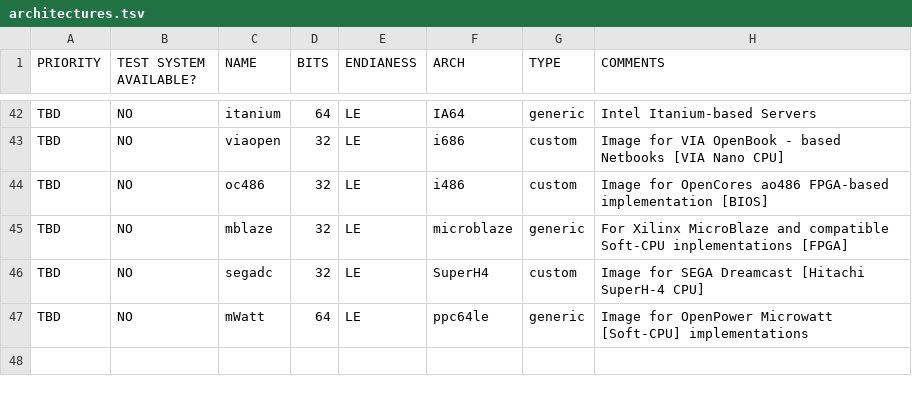
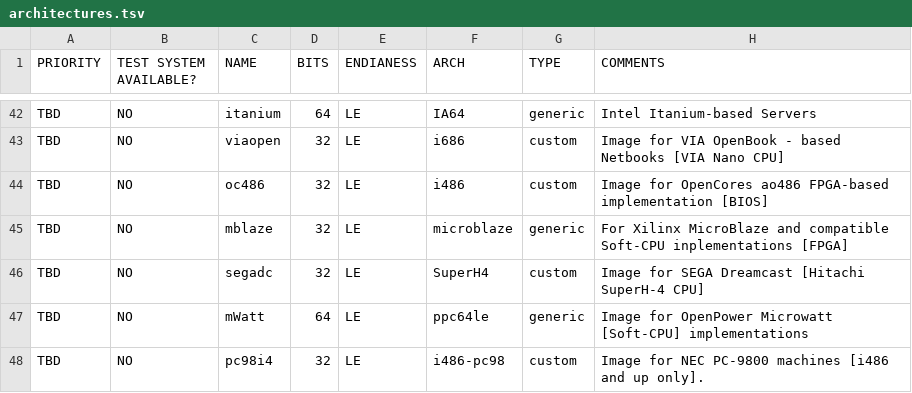
Before and after one commit to OS-1337/OS1337, a TSV file: docu/ideas/architectures.tsv, drawn as a sheet; only a part is shown, gaps mark what is left out; the diff names each change by its address in the sheet, - before the commit and + after, or states it on an @@ line.

Commit message:
Added PC-98 [i486 and up] to the wishlist
Signed-off-by: kkarhan <kevin@karhan.guru>

```diff
--- a/docu/ideas/architectures.tsv
+++ b/docu/ideas/architectures.tsv
+row 48: TBD | NO | pc98i4 | 32 | LE | i486-pc98 | custom | Image for NEC PC-9800 machines [i486 and up only].
```
